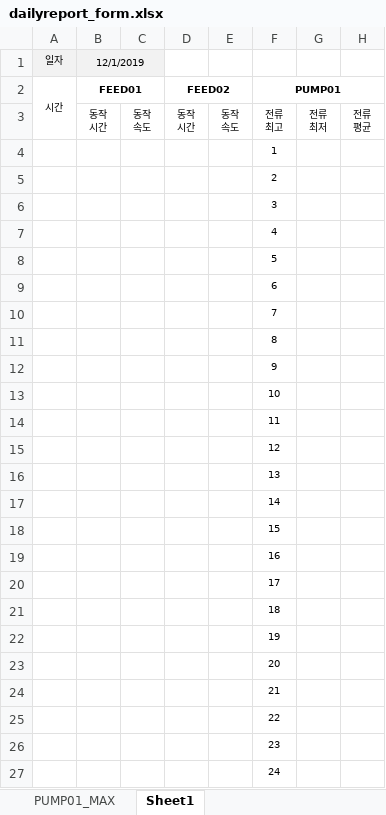
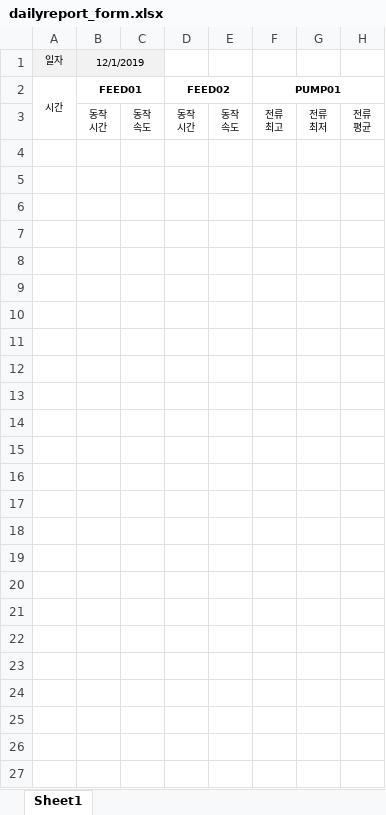
Before and after one commit to Maphnew/dailyreport, an Excel workbook: dailyreport_form.xlsx, sheet Sheet1, drawn as a sheet; only a part is shown; values as stored, in another font and other column widths than the file's, no borders; rows hold the shown columns only; the diff names each change by its address in the sheet, - before the commit and + after, or states it on an @@ line.

```diff
--- a/dailyreport_form.xlsx (sheet Sheet1)
+++ b/dailyreport_form.xlsx (sheet Sheet1)
-sheet tab: PUMP01_MAX
-row 4:  |  |  |  |  | 1
-row 5:  |  |  |  |  | 2
-row 6:  |  |  |  |  | 3
-row 7:  |  |  |  |  | 4
-row 8:  |  |  |  |  | 5
-row 9:  |  |  |  |  | 6
-row 10:  |  |  |  |  | 7
-row 11:  |  |  |  |  | 8
-row 12:  |  |  |  |  | 9
-row 13:  |  |  |  |  | 10
-row 14:  |  |  |  |  | 11
-row 15:  |  |  |  |  | 12
-row 16:  |  |  |  |  | 13
-row 17:  |  |  |  |  | 14
-row 18:  |  |  |  |  | 15
-row 19:  |  |  |  |  | 16
-row 20:  |  |  |  |  | 17
-row 21:  |  |  |  |  | 18
-row 22:  |  |  |  |  | 19
-row 23:  |  |  |  |  | 20
-row 24:  |  |  |  |  | 21
-row 25:  |  |  |  |  | 22
-row 26:  |  |  |  |  | 23
-row 27:  |  |  |  |  | 24
```
Also changed, not shown: charts or pictures, 7 other files.
